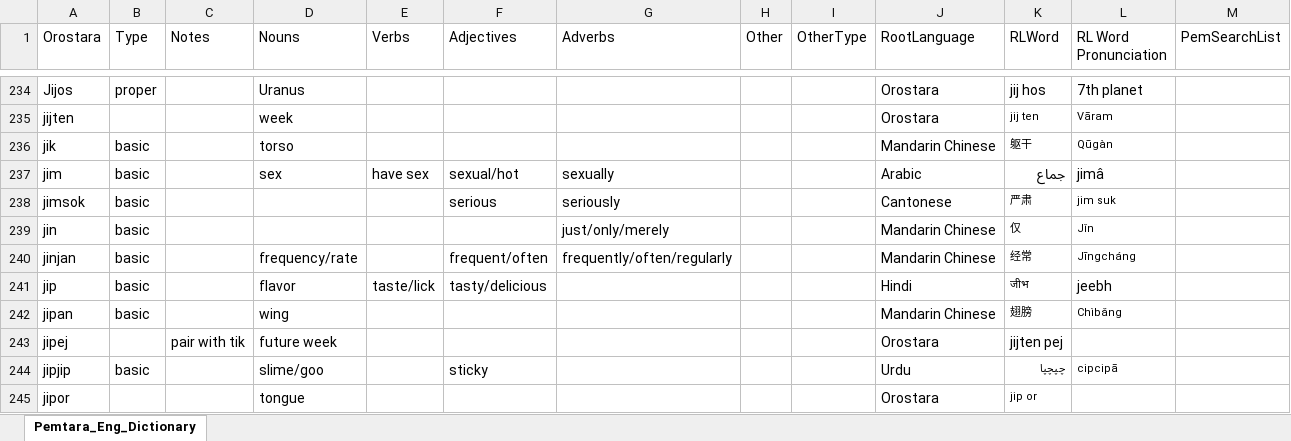
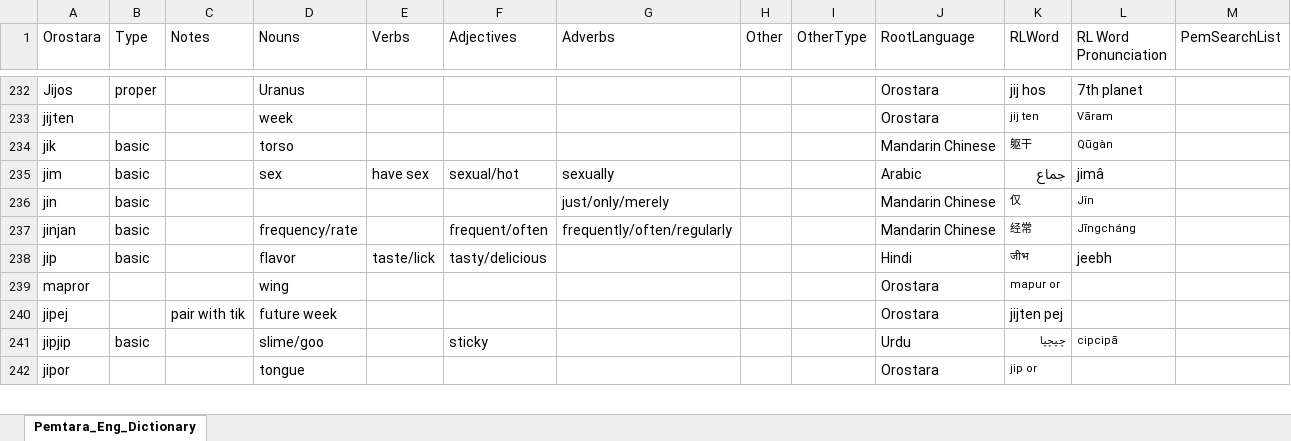
Before and after one commit to brushscape/Orostara-Dictionary, an Excel workbook: files/Oros_Eng_Dictionary.xlsx, sheet Pemtara_Eng_Dictionary, drawn as a sheet; only a part is shown, gaps mark what is left out; values as stored, in another font and other column widths than the file's, no borders; table styles not drawn; removed rows and columns are numbered as before the commit, all else as after; the diff covers the shown part only; the diff names each change by its address in the sheet, - before the commit and + after, or states it on an @@ line.

```diff
--- a/files/Oros_Eng_Dictionary.xlsx (sheet Pemtara_Eng_Dictionary)
+++ b/files/Oros_Eng_Dictionary.xlsx (sheet Pemtara_Eng_Dictionary)
-row 238: jimsok | basic |  |  |  | serious | seriously |  |  | Cantonese | 严肃 | jim suk
-row 242: jipan | basic |  | wing |  |  |  |  |  | Mandarin Chinese | 翅膀 | Chìbǎng
+row 239: mapror |  |  | wing |  |  |  |  |  | Orostara | mapur or
```
Also changed, not shown: 31 added rows, 37 removed rows and 148 edited cells elsewhere in this sheet, 1 other file.
